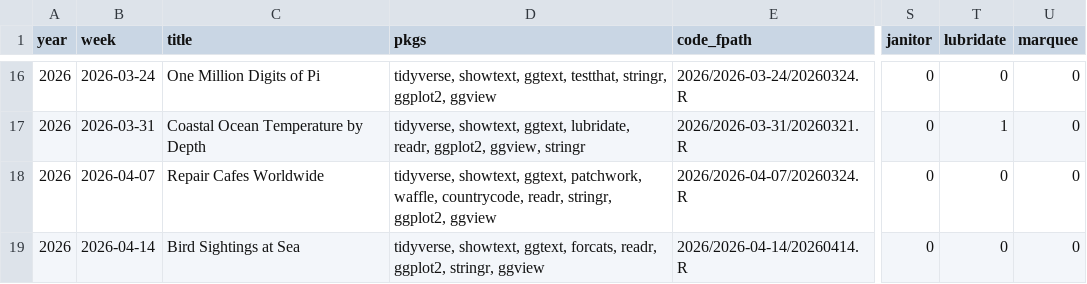
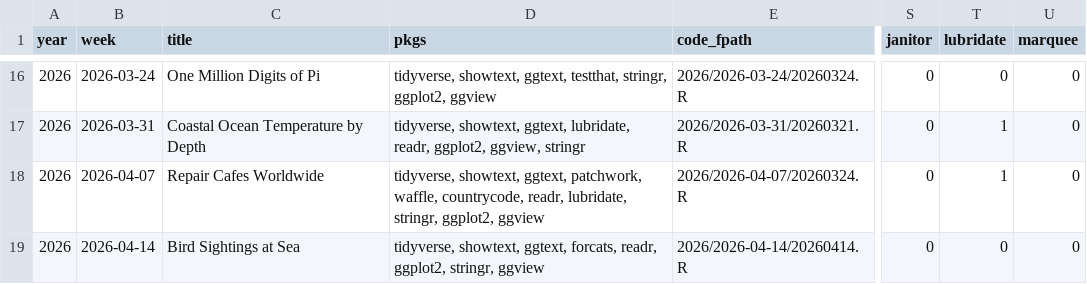
Before and after one commit to moreiragendson/tidytuesday, a CSV file: data/all_weeks.csv, drawn as a sheet; only a part is shown, gaps mark what is left out; the diff names each change by its address in the sheet, - before the commit and + after, or states it on an @@ line.

```diff
--- a/data/all_weeks.csv
+++ b/data/all_weeks.csv
-D18 (pkgs): …countrycode, readr, stringr, ggplot2,…
+D18 (pkgs): …countrycode, readr, lubridate, stringr, ggplot2,…
-T18 (lubridate): 0
+T18 (lubridate): 1
```
Also changed, not shown: 1 other file.
